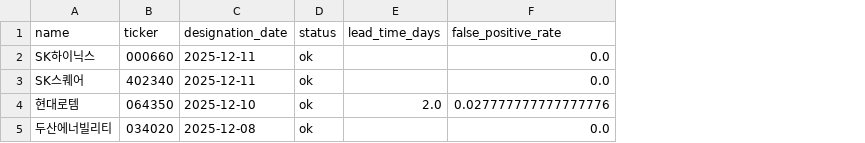
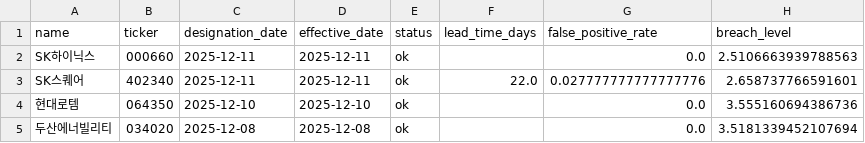
Before and after one commit to TaljuNinja0-0/anomaly-trading-alert, a CSV file: output/results.csv, drawn as a sheet; addresses are those after the commit; the diff names each change by its address in the sheet, - before the commit and + after, or states it on an @@ line.

```diff
--- a/output/results.csv
+++ b/output/results.csv
+column D (effective_date), rows 2-5: 2025-12-11 | 2025-12-11 | 2025-12-10 | 2025-12-08
+column H (breach_level), rows 2-5: 2.5106663939788563 | 2.658737766591601 | 3.555160694386736 | 3.5181339452107694
-F3 (lead_time_days): (empty)
+F3 (lead_time_days): 22.0
-G3 (false_positive_rate): 0.0
+G3 (false_positive_rate): 0.027777777777777776
-F4 (lead_time_days): 2.0
+F4 (lead_time_days): (empty)
-G4 (false_positive_rate): 0.027777777777777776
+G4 (false_positive_rate): 0.0
```
Also changed, not shown: 10 other files.
